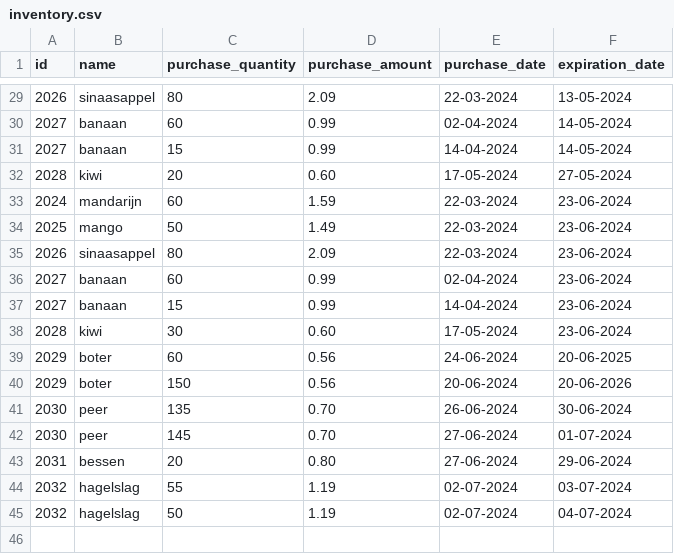
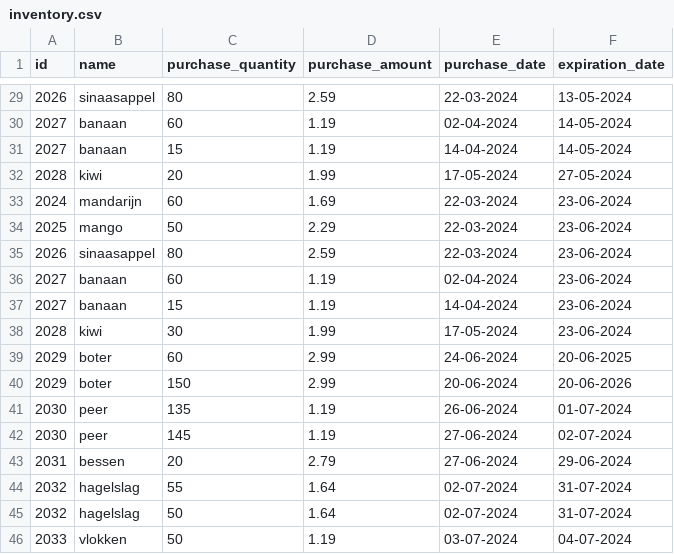
Before and after one commit to You-know-who-skills/Winc-Academy-opdrachten-per-24-01-2023, a CSV file: superpy/inventory.csv, drawn as a sheet; only a part is shown, gaps mark what is left out; the diff covers the shown part only.

```diff
--- a/superpy/inventory.csv
+++ b/superpy/inventory.csv
@@ -29,17 +29,18 @@ id,name,purchase_quantity,purchase_amount,purchase_date,expiration_date
-2026,sinaasappel,80,2.09,22-03-2024,13-05-2024
-2027,banaan,60,0.99,02-04-2024,14-05-2024
-2027,banaan,15,0.99,14-04-2024,14-05-2024
-2028,kiwi,20,0.60,17-05-2024,27-05-2024
-2024,mandarijn,60,1.59,22-03-2024,23-06-2024
-2025,mango,50,1.49,22-03-2024,23-06-2024
-2026,sinaasappel,80,2.09,22-03-2024,23-06-2024
-2027,banaan,60,0.99,02-04-2024,23-06-2024
-2027,banaan,15,0.99,14-04-2024,23-06-2024
-2028,kiwi,30,0.60,17-05-2024,23-06-2024
-2029,boter,60,0.56,24-06-2024,20-06-2025
-2029,boter,150,0.56,20-06-2024,20-06-2026
-2030,peer,135,0.70,26-06-2024,30-06-2024
-2030,peer,145,0.70,27-06-2024,01-07-2024
-2031,bessen,20,0.80,27-06-2024,29-06-2024
-2032,hagelslag,55,1.19,02-07-2024,03-07-2024
-2032,hagelslag,50,1.19,02-07-2024,04-07-2024
+2026,sinaasappel,80,2.59,22-03-2024,13-05-2024
+2027,banaan,60,1.19,02-04-2024,14-05-2024
+2027,banaan,15,1.19,14-04-2024,14-05-2024
+2028,kiwi,20,1.99,17-05-2024,27-05-2024
+2024,mandarijn,60,1.69,22-03-2024,23-06-2024
+2025,mango,50,2.29,22-03-2024,23-06-2024
+2026,sinaasappel,80,2.59,22-03-2024,23-06-2024
+2027,banaan,60,1.19,02-04-2024,23-06-2024
+2027,banaan,15,1.19,14-04-2024,23-06-2024
+2028,kiwi,30,1.99,17-05-2024,23-06-2024
+2029,boter,60,2.99,24-06-2024,20-06-2025
+2029,boter,150,2.99,20-06-2024,20-06-2026
+2030,peer,135,1.19,26-06-2024,01-07-2024
+2030,peer,145,1.19,27-06-2024,02-07-2024
+2031,bessen,20,2.79,27-06-2024,29-06-2024
+2032,hagelslag,55,1.64,02-07-2024,31-07-2024
+2032,hagelslag,50,1.64,02-07-2024,31-07-2024
+2033,vlokken,50,1.19,03-07-2024,04-07-2024
```
Also changed, not shown: 27 edited cells elsewhere in this file, superpy/losses.csv, superpy/sales.csv, 2 other files.
